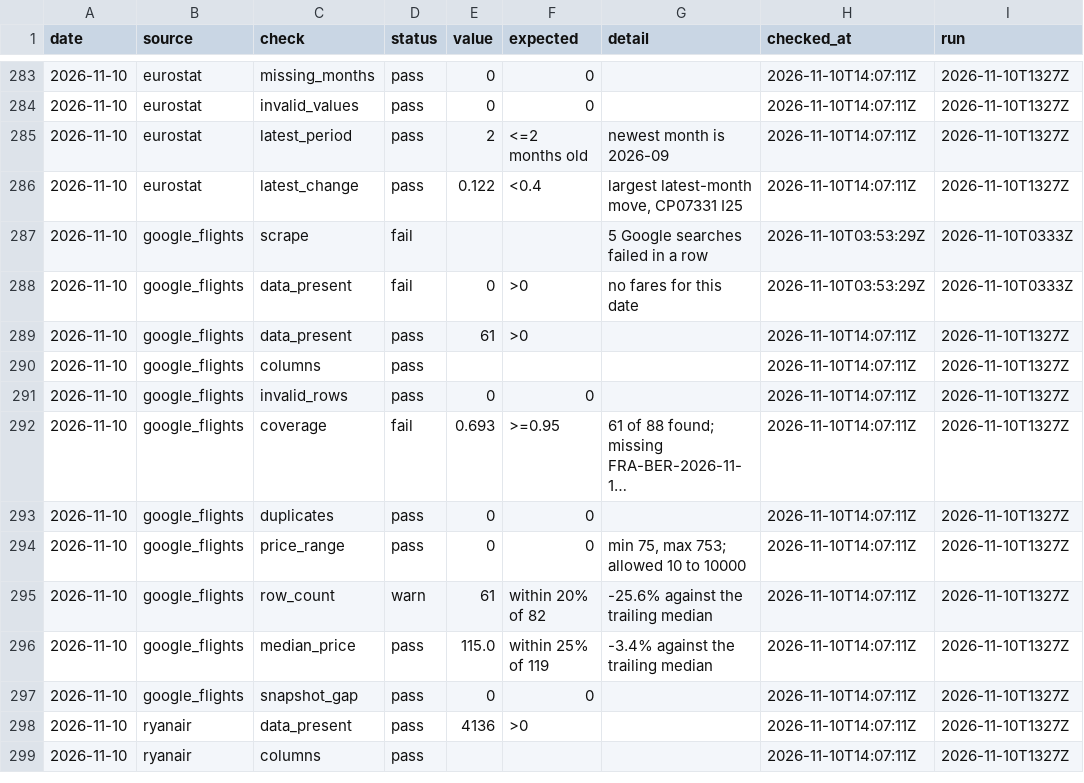
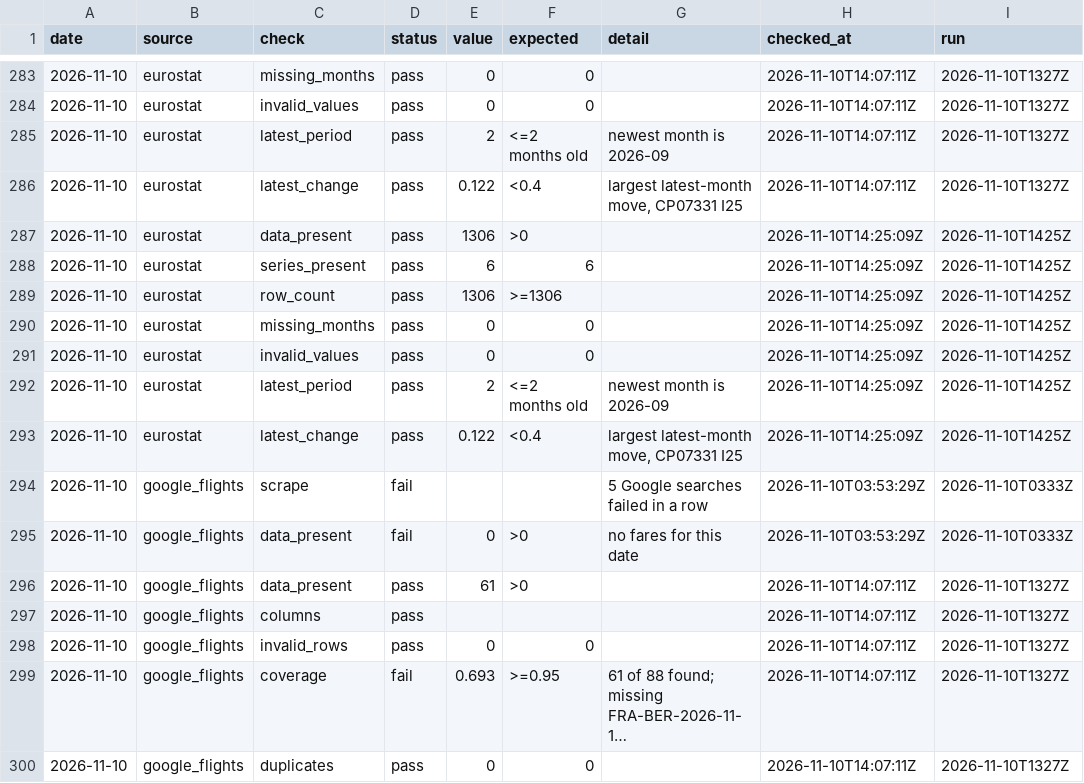
Before and after one commit to bartuturan/germany-flight-fares, a CSV file: data/quality/quality_log.csv, drawn as a sheet; only a part is shown, gaps mark what is left out; the shorter side is filled out with more unchanged rows; long unchanged cells end in …; the diff names each change by its address in the sheet, - before the commit and + after, or states it on an @@ line.

```diff
--- a/data/quality/quality_log.csv
+++ b/data/quality/quality_log.csv
+row 287: 2026-11-10 | eurostat | data_present | pass | 1306 | >0 |  | 2026-11-10T14:25:09Z | 2026-11-10T1425Z
+row 288: 2026-11-10 | eurostat | series_present | pass | 6 | 6 |  | 2026-11-10T14:25:09Z | 2026-11-10T1425Z
+row 289: 2026-11-10 | eurostat | row_count | pass | 1306 | >=1306 |  | 2026-11-10T14:25:09Z | 2026-11-10T1425Z
+row 290: 2026-11-10 | eurostat | missing_months | pass | 0 | 0 |  | 2026-11-10T14:25:09Z | 2026-11-10T1425Z
+row 291: 2026-11-10 | eurostat | invalid_values | pass | 0 | 0 |  | 2026-11-10T14:25:09Z | 2026-11-10T1425Z
+row 292: 2026-11-10 | eurostat | latest_period | pass | 2 | <=2 months old | newest month is 2026-09 | 2026-11-10T14:25:09Z | 2026-11-10T1425Z
+row 293: 2026-11-10 | eurostat | latest_change | pass | 0.122 | <0.4 | largest latest-month move, CP07331 I25 | 2026-11-10T14:25:09Z | 2026-11-10T1425Z
```
